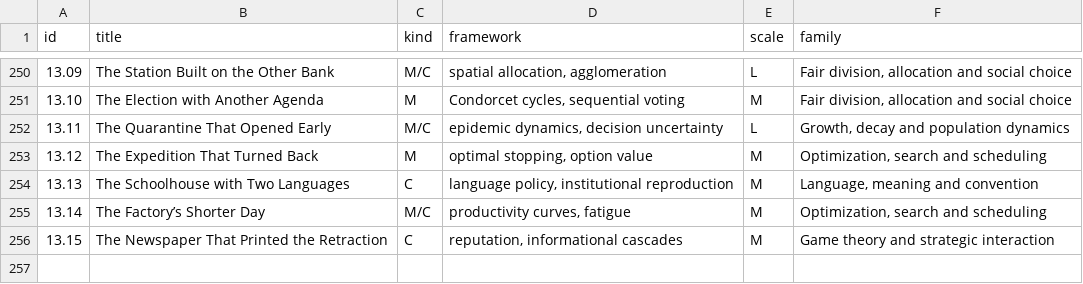
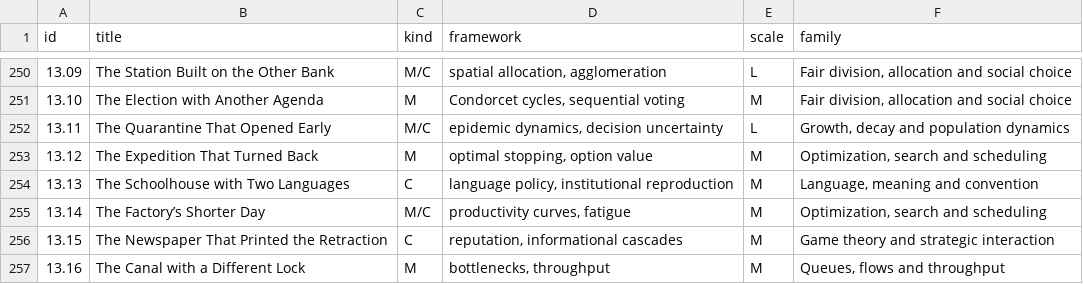
Before and after one commit to standardgalactic/steel-sky, a CSV file: catalogue/framework-family-assignments.csv, drawn as a sheet; only a part is shown, gaps mark what is left out.

Commit message:
catalogue: Add data entry 257 (framework-family-assignments.csv)
Provenance: steel-sky

```diff
--- a/catalogue/framework-family-assignments.csv
+++ b/catalogue/framework-family-assignments.csv
@@ -256 +256,2 @@ id,title,kind,framework,scale,family
 13.15,The Newspaper That Printed the Retraction,C,"reputation, informational cascades",M,Game theory and strategic interaction
+13.16,The Canal with a Different Lock,M,"bottlenecks, throughput",M,"Queues, flows and throughput"
```
